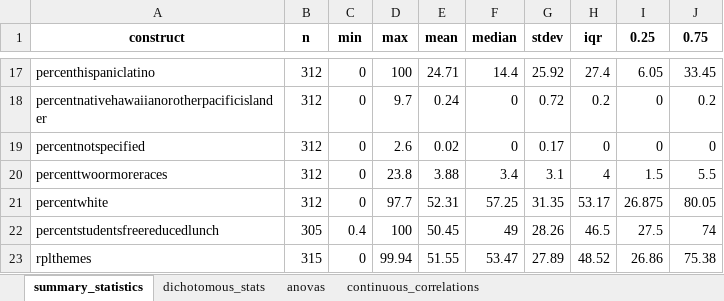
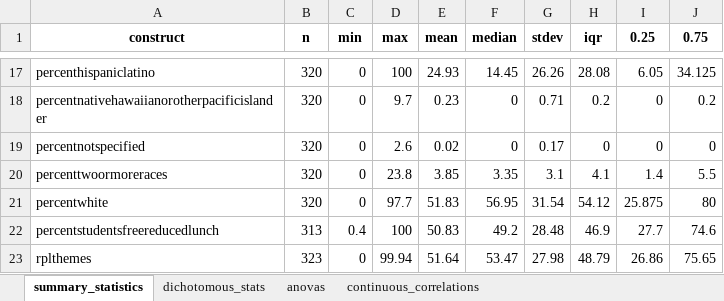
Before and after one commit to ztimpeicf/nscps_district_cases, an Excel workbook: raw_summary_statistics.xlsx, sheet summary_statistics, drawn as a sheet; only a part is shown, gaps mark what is left out; values as stored, in another font and other column widths than the file's, no borders; the diff covers the shown part only; the diff names each change by its address in the sheet, - before the commit and + after, or states it on an @@ line.

```diff
--- a/raw_summary_statistics.xlsx (sheet summary_statistics)
+++ b/raw_summary_statistics.xlsx (sheet summary_statistics)
-B17:B21 (n): 312
+B17:B21 (n): 320
-E17 (mean): 24.71
+E17 (mean): 24.93
-F17 (median): 14.4
+F17 (median): 14.45
-G17 (stdev): 25.92
+G17 (stdev): 26.26
-H17 (iqr): 27.4
+H17 (iqr): 28.08
-J17 (0.75): 33.45
+J17 (0.75): 34.125
-E18 (mean): 0.24
+E18 (mean): 0.23
-G18 (stdev): 0.72
+G18 (stdev): 0.71
-E20 (mean): 3.88
+E20 (mean): 3.85
-F20 (median): 3.4
+F20 (median): 3.35
-H20 (iqr): 4
+H20 (iqr): 4.1
-I20 (0.25): 1.5
+I20 (0.25): 1.4
-E21 (mean): 52.31
+E21 (mean): 51.83
-F21 (median): 57.25
+F21 (median): 56.95
-G21 (stdev): 31.35
+G21 (stdev): 31.54
-H21 (iqr): 53.17
+H21 (iqr): 54.12
-I21 (0.25): 26.875
+I21 (0.25): 25.875
-J21 (0.75): 80.05
+J21 (0.75): 80
-B22 (n): 305
+B22 (n): 313
-E22 (mean): 50.45
+E22 (mean): 50.83
-F22 (median): 49
+F22 (median): 49.2
-G22 (stdev): 28.26
+G22 (stdev): 28.48
-H22 (iqr): 46.5
+H22 (iqr): 46.9
-I22 (0.25): 27.5
+I22 (0.25): 27.7
-J22 (0.75): 74
+J22 (0.75): 74.6
-B23 (n): 315
+B23 (n): 323
-E23 (mean): 51.55
+E23 (mean): 51.64
-G23 (stdev): 27.89
+G23 (stdev): 27.98
-H23 (iqr): 48.52
+H23 (iqr): 48.79
-J23 (0.75): 75.38
+J23 (0.75): 75.65
```
Also changed, not shown: 41 edited cells elsewhere in this sheet, sheet dichotomous_stats, sheet continuous_correlations, sheet anovas, 9 other files.
